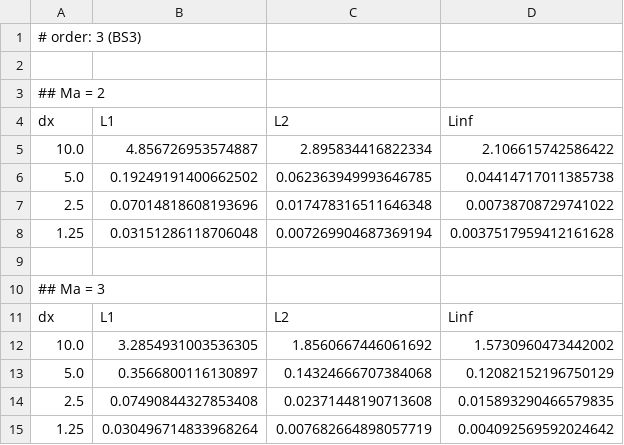
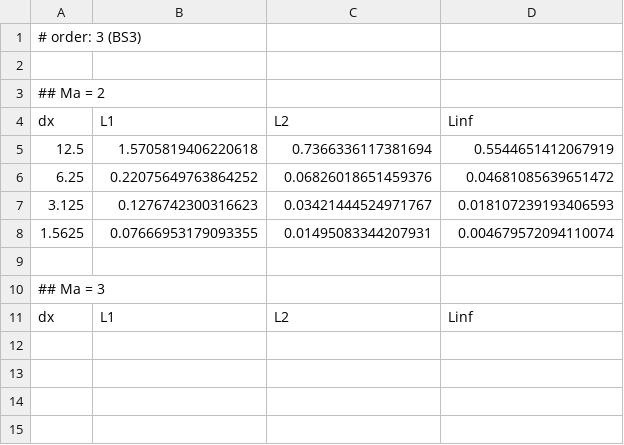
Before and after one commit to vavrines/KitDev, a CSV file: FR/paper/shock/accuracy.csv, drawn as a sheet.

```diff
--- a/FR/paper/shock/accuracy.csv
+++ b/FR/paper/shock/accuracy.csv
@@ -4,6 +4,6 @@
 dx,L1,L2,Linf
-10.0,4.856726953574887,2.895834416822334,2.106615742586422
-5.0,0.19249191400662502,0.062363949993646785,0.04414717011385738
-2.5,0.07014818608193696,0.017478316511646348,0.00738708729741022
-1.25,0.03151286118706048,0.007269904687369194,0.0037517959412161628
+12.5,1.5705819406220618,0.7366336117381694,0.5544651412067919
+6.25,0.22075649763864252,0.06826018651459376,0.04681085639651472
+3.125,0.1276742300316623,0.03421444524971767,0.018107239193406593
+1.5625,0.07666953179093355,0.01495083344207931,0.004679572094110074
 
@@ -11,5 +11 @@ dx,L1,L2,Linf
 dx,L1,L2,Linf
-10.0,3.2854931003536305,1.8560667446061692,1.5730960473442002
-5.0,0.3566800116130897,0.14324666707384068,0.12082152196750129
-2.5,0.07490844327853408,0.02371448190713608,0.015893290466579835
-1.25,0.030496714833968264,0.007682664898057719,0.004092569592024642
```
Also changed, not shown: 1 other file.
